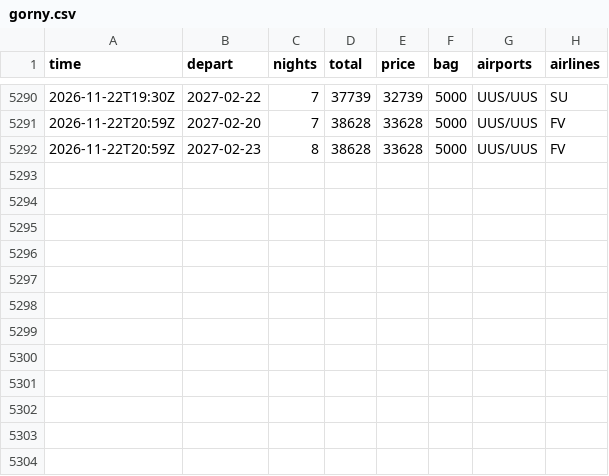
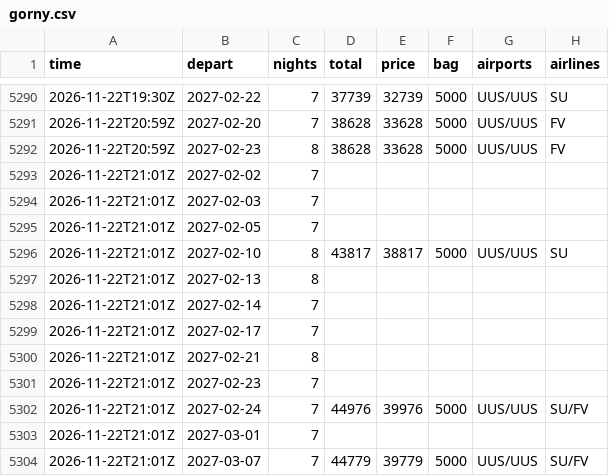
Before and after one commit to JohnLennon000/ski-tickets, a CSV file: docs/data/trips/gorny.csv, drawn as a sheet; only a part is shown, gaps mark what is left out.

```diff
--- a/docs/data/trips/gorny.csv
+++ b/docs/data/trips/gorny.csv
@@ -5292 +5292,13 @@ time,depart,nights,total,price,bag,airports,airlines
 2026-11-22T20:59Z,2027-02-23,8,38628,33628,5000,UUS/UUS,FV
+2026-11-22T21:01Z,2027-02-02,7,,,,,
+2026-11-22T21:01Z,2027-02-03,7,,,,,
+2026-11-22T21:01Z,2027-02-05,7,,,,,
+2026-11-22T21:01Z,2027-02-10,8,43817,38817,5000,UUS/UUS,SU
+2026-11-22T21:01Z,2027-02-13,8,,,,,
+2026-11-22T21:01Z,2027-02-14,7,,,,,
+2026-11-22T21:01Z,2027-02-17,7,,,,,
+2026-11-22T21:01Z,2027-02-21,8,,,,,
+2026-11-22T21:01Z,2027-02-23,7,,,,,
+2026-11-22T21:01Z,2027-02-24,7,44976,39976,5000,UUS/UUS,SU/FV
+2026-11-22T21:01Z,2027-03-01,7,,,,,
+2026-11-22T21:01Z,2027-03-07,7,44779,39779,5000,UUS/UUS,SU/FV
```
Also changed, not shown: docs/data/best.csv, docs/data/trips/khibiny.csv, 6 other files.
